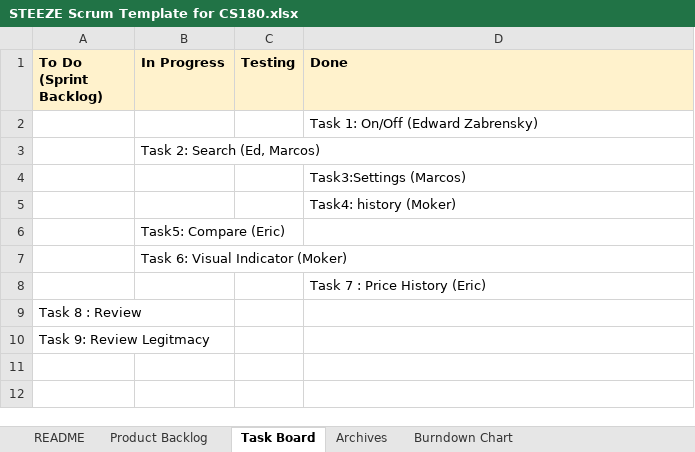
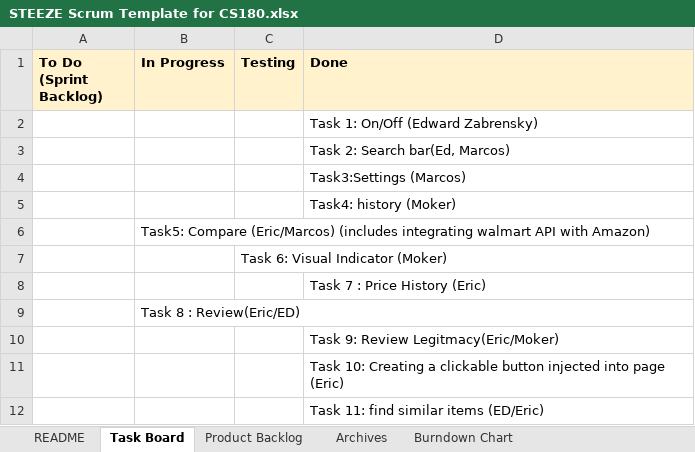
Before and after one commit to eagui020/Cheaper-on-Amazon, an Excel workbook: docs/STEEZE Scrum Template for CS180.xlsx, sheet Task Board, drawn as a sheet; values as stored, in another font and other column widths than the file's, no borders; charts and pictures not drawn; removed rows and columns are numbered as before the commit, all else as after; the diff names each change by its address in the sheet, - before the commit and + after, or states it on an @@ line.

Commit message:
updated scrum sheet

```diff
--- a/docs/STEEZE Scrum Template for CS180.xlsx (sheet Task Board)
+++ b/docs/STEEZE Scrum Template for CS180.xlsx (sheet Task Board)
@@ sheet tab order changed: README | Task Board | Product Backlog | Archives | Burndown Chart @@
-row 3:  | Task 2: Search (Ed, Marcos)
+row 3:  |  |  | Task 2: Search bar(Ed, Marcos)
-B6 (In Progress): Task5: Compare (Eric)
+B6 (In Progress): Task5: Compare (Eric/Marcos) (includes integrating walmart API with Amazon)
-row 7:  | Task 6: Visual Indicator (Moker)
+row 7:  |  | Task 6: Visual Indicator (Moker)
-row 9: Task 8 : Review
-row 10: Task 9: Review Legitmacy
+row 9:  | Task 8 : Review(Eric/ED)
+row 10:  |  |  | Task 9: Review Legitmacy(Eric/Moker)
+row 11:  |  |  | Task 10: Creating a clickable button injected into page (Eric)
+row 12:  |  |  | Task 11: find similar items (ED/Eric)
```
Also changed, not shown: sheet Burndown Chart, sheet Archives, charts or pictures, 1 other file.
